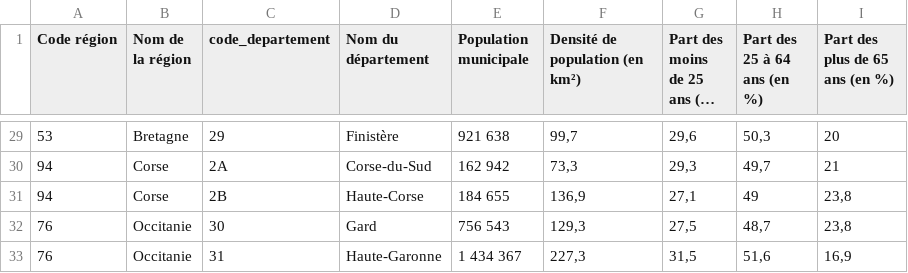
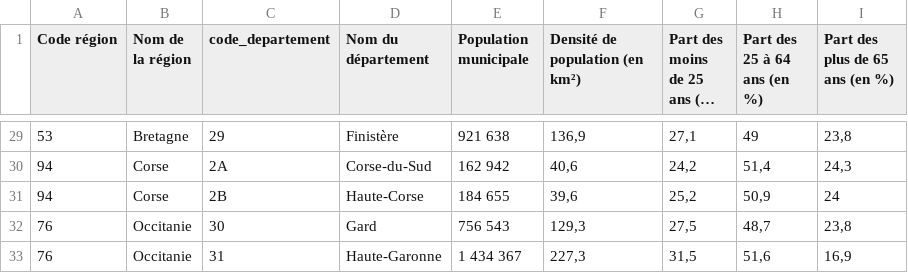
Before and after one commit to 8liams/santactive, a CSV file: static/data/population.csv, drawn as a sheet; only a part is shown, gaps mark what is left out; long unchanged cells end in …; the diff covers the shown part only; the diff names each change by its address in the sheet, - before the commit and + after, or states it on an @@ line.

```diff
--- a/static/data/population.csv
+++ b/static/data/population.csv
-F29 (Densité de population (en km²)): 99,7
+F29 (Densité de population (en km²)): 136,9
-G29 (Part des moins de 25 ans (en %)): 29,6
+G29 (Part des moins de 25 ans (en %)): 27,1
-H29 (Part des 25 à 64 ans (en %)): 50,3
+H29 (Part des 25 à 64 ans (en %)): 49
-I29 (Part des plus de 65 ans (en %)): 20
+I29 (Part des plus de 65 ans (en %)): 23,8
-F30 (Densité de population (en km²)): 73,3
+F30 (Densité de population (en km²)): 40,6
-G30 (Part des moins de 25 ans (en %)): 29,3
+G30 (Part des moins de 25 ans (en %)): 24,2
-H30 (Part des 25 à 64 ans (en %)): 49,7
+H30 (Part des 25 à 64 ans (en %)): 51,4
-I30 (Part des plus de 65 ans (en %)): 21
+I30 (Part des plus de 65 ans (en %)): 24,3
-F31 (Densité de population (en km²)): 136,9
+F31 (Densité de population (en km²)): 39,6
-G31 (Part des moins de 25 ans (en %)): 27,1
+G31 (Part des moins de 25 ans (en %)): 25,2
-H31 (Part des 25 à 64 ans (en %)): 49
+H31 (Part des 25 à 64 ans (en %)): 50,9
-I31 (Part des plus de 65 ans (en %)): 23,8
+I31 (Part des plus de 65 ans (en %)): 24
```
Also changed, not shown: 31 edited cells elsewhere in this file, static/data/delais_rdv_nationaux.csv, 6 other files.
